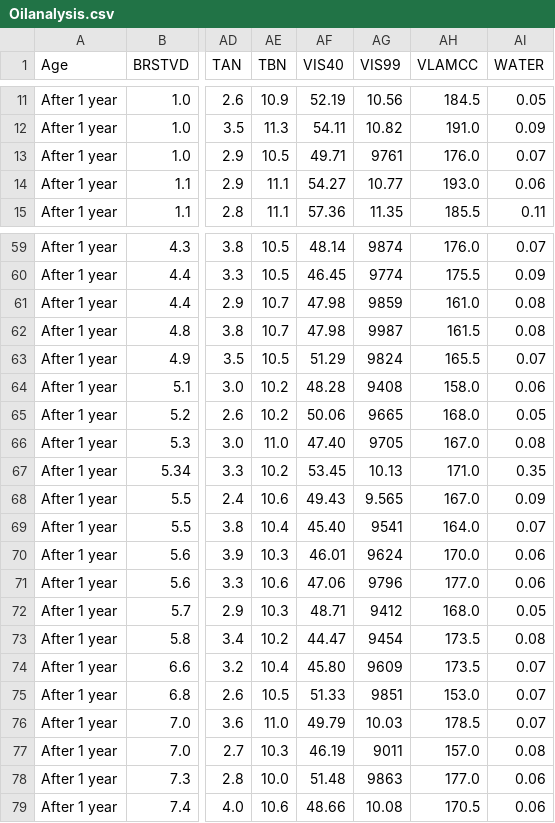
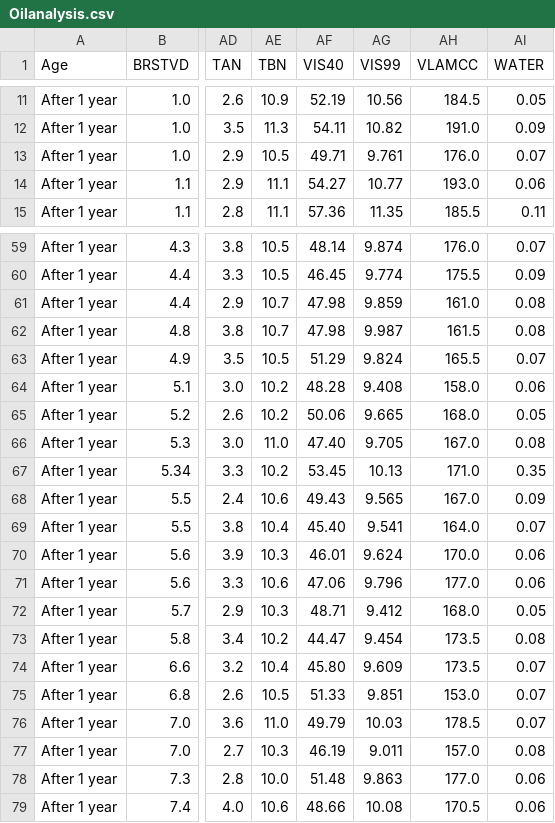
Before and after one commit to chrisrijsdijk/RAMS, a CSV file: data/Oilanalysis.csv, drawn as a sheet; only a part is shown, gaps mark what is left out; the diff covers the shown part only; the diff names each change by its address in the sheet, - before the commit and + after, or states it on an @@ line.

```diff
--- a/data/Oilanalysis.csv
+++ b/data/Oilanalysis.csv
-AG13 (VIS99): 9761
+AG13 (VIS99): 9.761
-AG59 (VIS99): 9874
+AG59 (VIS99): 9.874
-AG60 (VIS99): 9774
+AG60 (VIS99): 9.774
-AG61 (VIS99): 9859
+AG61 (VIS99): 9.859
-AG62 (VIS99): 9987
+AG62 (VIS99): 9.987
-AG63 (VIS99): 9824
+AG63 (VIS99): 9.824
-AG64 (VIS99): 9408
+AG64 (VIS99): 9.408
-AG65 (VIS99): 9665
+AG65 (VIS99): 9.665
-AG66 (VIS99): 9705
+AG66 (VIS99): 9.705
-AG69 (VIS99): 9541
+AG69 (VIS99): 9.541
-AG70 (VIS99): 9624
+AG70 (VIS99): 9.624
-AG71 (VIS99): 9796
+AG71 (VIS99): 9.796
-AG72 (VIS99): 9412
+AG72 (VIS99): 9.412
-AG73 (VIS99): 9454
+AG73 (VIS99): 9.454
-AG74 (VIS99): 9609
+AG74 (VIS99): 9.609
-AG75 (VIS99): 9851
+AG75 (VIS99): 9.851
-AG77 (VIS99): 9011
+AG77 (VIS99): 9.011
-AG78 (VIS99): 9863
+AG78 (VIS99): 9.863
```
Also changed, not shown: 35 added rows and 29 edited cells elsewhere in this file.
